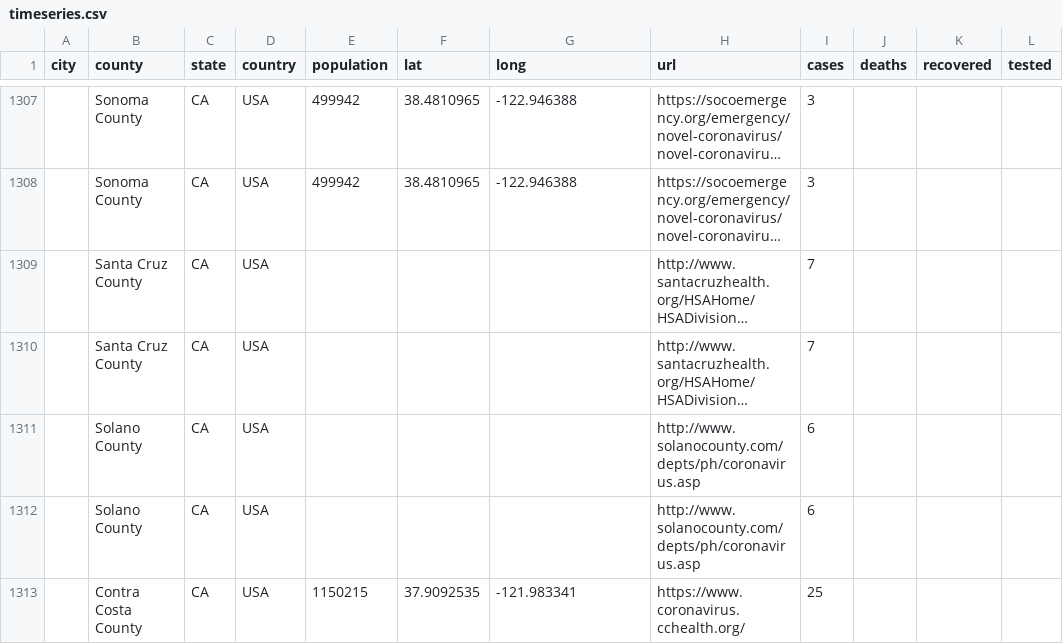
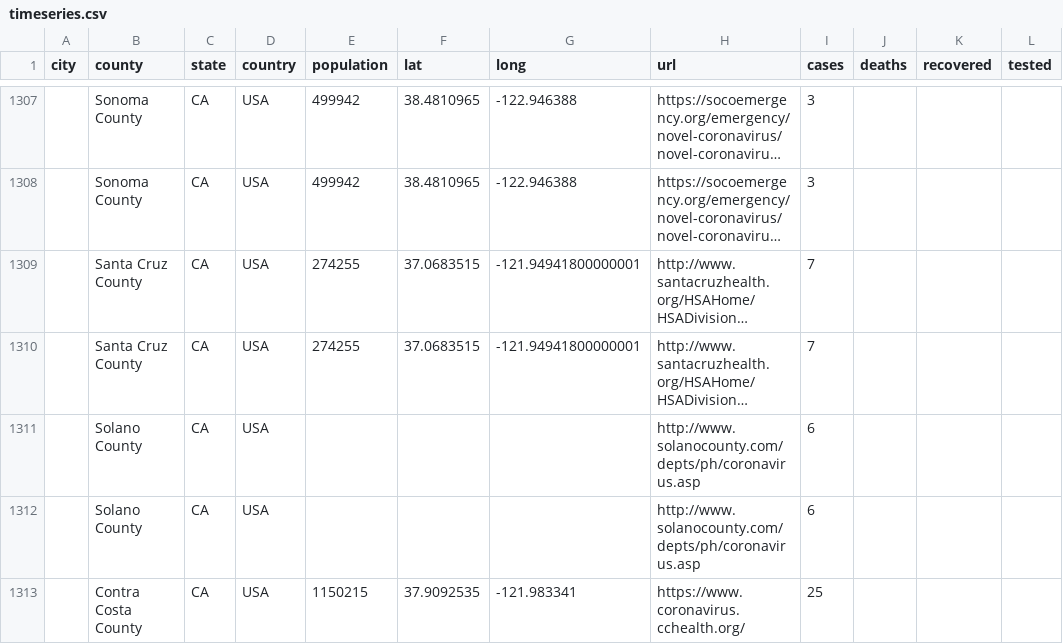
Before and after one commit to qgolsteyn/coronadatascraper, a CSV file: timeseries.csv, drawn as a sheet; only a part is shown, gaps mark what is left out; long unchanged cells end in …; the diff names each change by its address in the sheet, - before the commit and + after, or states it on an @@ line.

```diff
--- a/timeseries.csv
+++ b/timeseries.csv
-E1309:E1310 (population): (empty)
+E1309:E1310 (population): 274255
-F1309:F1310 (lat): (empty)
+F1309:F1310 (lat): 37.0683515
-G1309:G1310 (long): (empty)
+G1309:G1310 (long): -121.94941800000001
```
Also changed, not shown: data.csv, timeseries-jhu.csv, 3 other files.
